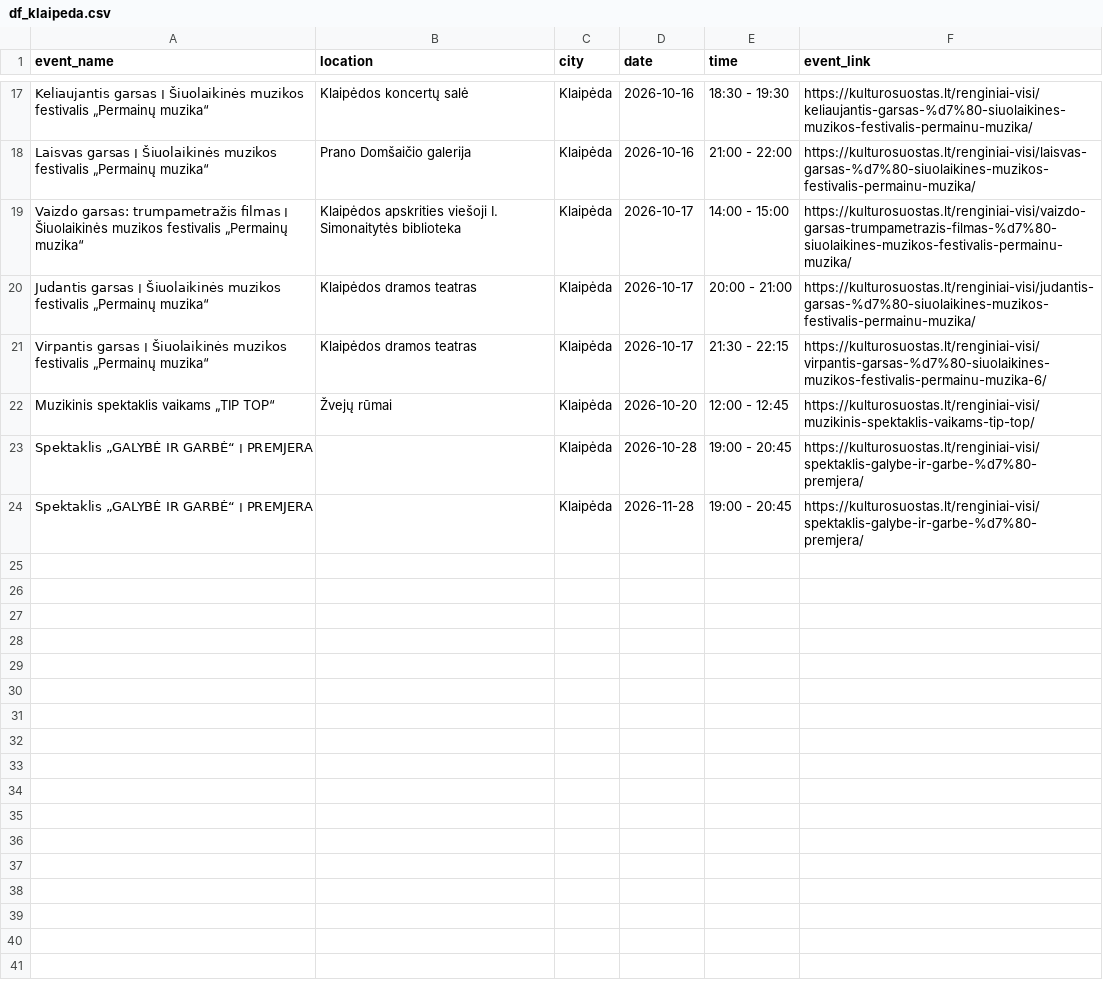
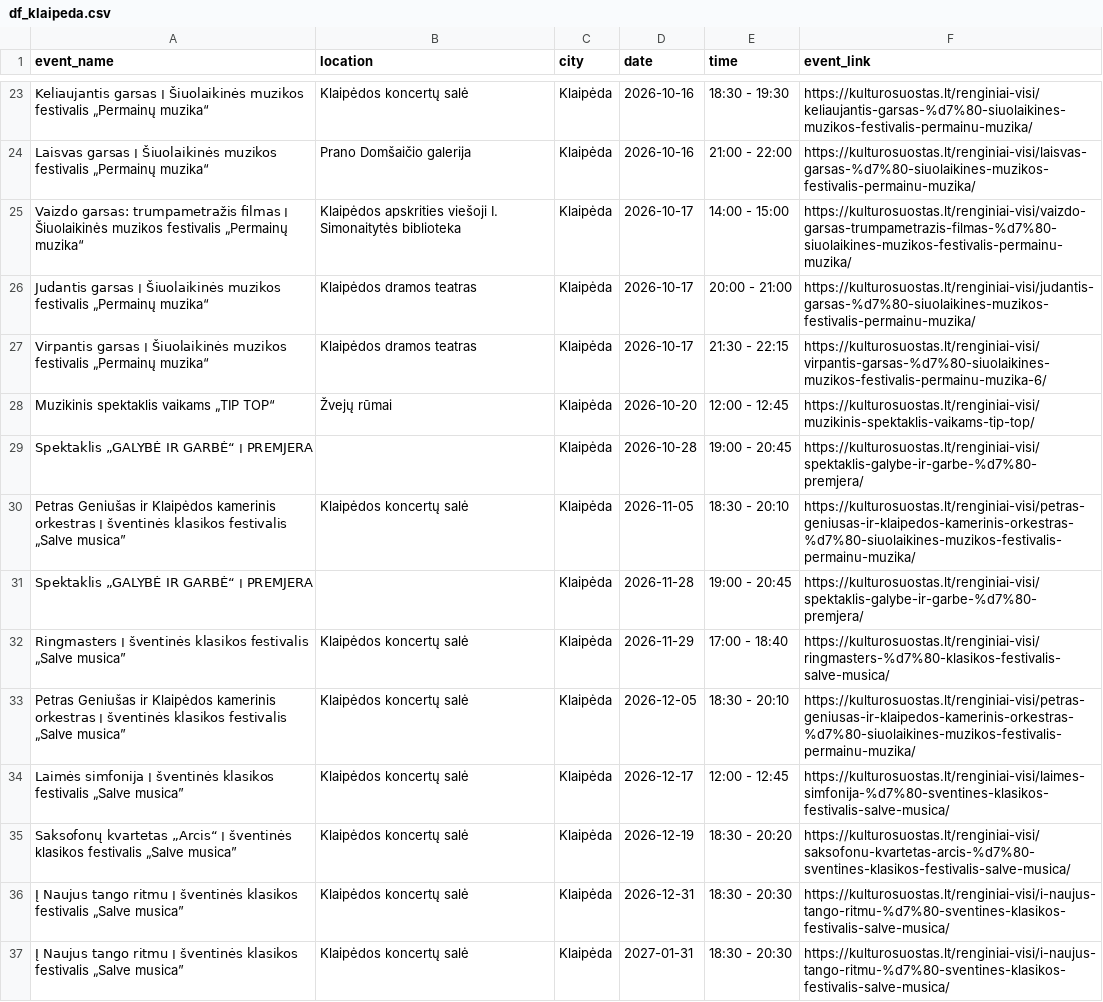
Before and after one commit to gabija-dimsaite/event_scraper, a CSV file: output/df_klaipeda.csv, drawn as a sheet; only a part is shown, gaps mark what is left out; the diff covers the shown part only; the diff names each change by its address in the sheet, - before the commit and + after, or states it on an @@ line.

```diff
--- a/output/df_klaipeda.csv
+++ b/output/df_klaipeda.csv
+row 30: Petras Geniušas ir Klaipėdos kamerinis orkestras ׀ šventinės klasikos festivalis „Salve musica” | Klaipėdos koncertų salė | Klaipėda | 2026-11-05 | 18:30 - 20:10 | https://kulturosuostas.lt/renginiai-visi/petras-geniusas-ir-klaipedos-kamerinis-orkestras-%d7%80-siuolaikines-muzikos-festivalis-permainu-muzika/
+row 32: Ringmasters ׀ šventinės klasikos festivalis „Salve musica” | Klaipėdos koncertų salė | Klaipėda | 2026-11-29 | 17:00 - 18:40 | https://kulturosuostas.lt/renginiai-visi/ringmasters-%d7%80-klasikos-festivalis-salve-musica/
+row 33: Petras Geniušas ir Klaipėdos kamerinis orkestras ׀ šventinės klasikos festivalis „Salve musica” | Klaipėdos koncertų salė | Klaipėda | 2026-12-05 | 18:30 - 20:10 | https://kulturosuostas.lt/renginiai-visi/petras-geniusas-ir-klaipedos-kamerinis-orkestras-%d7%80-siuolaikines-muzikos-festivalis-permainu-muzika/
+row 34: Laimės simfonija ׀ šventinės klasikos festivalis „Salve musica” | Klaipėdos koncertų salė | Klaipėda | 2026-12-17 | 12:00 - 12:45 | https://kulturosuostas.lt/renginiai-visi/laimes-simfonija-%d7%80-sventines-klasikos-festivalis-salve-musica/
+row 35: Saksofonų kvartetas „Arcis“ ׀ šventinės klasikos festivalis „Salve musica” | Klaipėdos koncertų salė | Klaipėda | 2026-12-19 | 18:30 - 20:20 | https://kulturosuostas.lt/renginiai-visi/saksofonu-kvartetas-arcis-%d7%80-sventines-klasikos-festivalis-salve-musica/
+row 36: Į Naujus tango ritmu ׀ šventinės klasikos festivalis „Salve musica” | Klaipėdos koncertų salė | Klaipėda | 2026-12-31 | 18:30 - 20:30 | https://kulturosuostas.lt/renginiai-visi/i-naujus-tango-ritmu-%d7%80-sventines-klasikos-festivalis-salve-musica/
+row 37: Į Naujus tango ritmu ׀ šventinės klasikos festivalis „Salve musica” | Klaipėdos koncertų salė | Klaipėda | 2027-01-31 | 18:30 - 20:30 | https://kulturosuostas.lt/renginiai-visi/i-naujus-tango-ritmu-%d7%80-sventines-klasikos-festivalis-salve-musica/
```
Also changed, not shown: 7 added rows, 1 removed row and 11 edited cells elsewhere in this file, output/df_bilietai_lt.csv, output/df_kalnapilioarena.csv, 6 other files.
